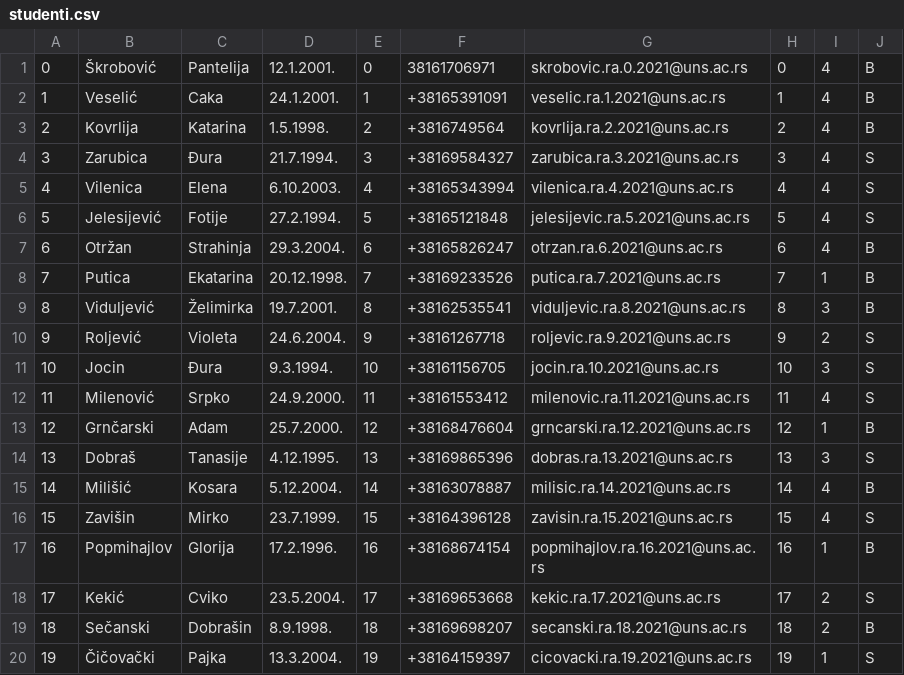
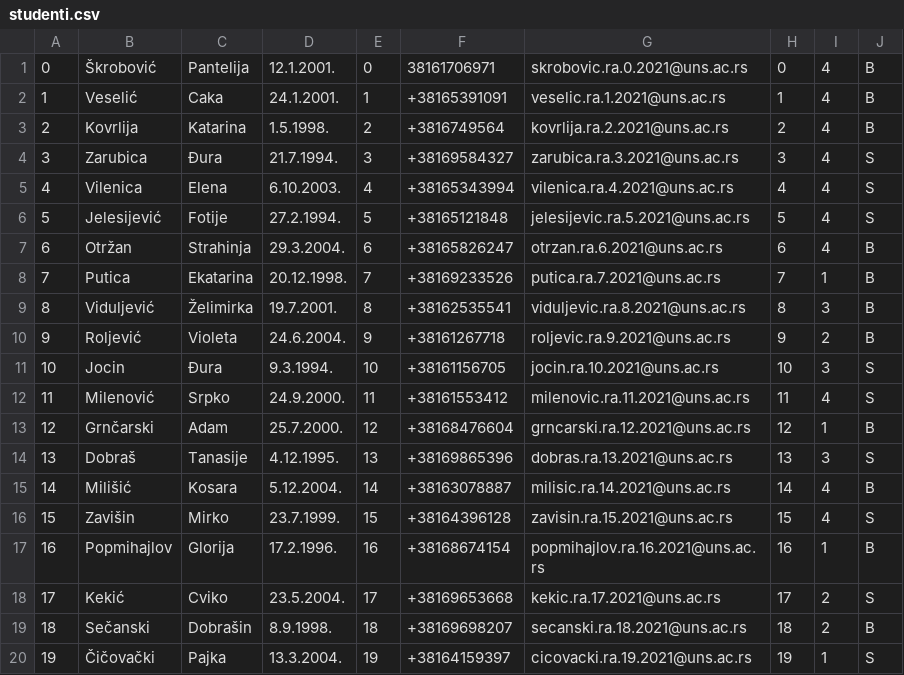
Before and after one commit to bgdj11/OISISI-project, a CSV file: CLI/Data/studenti.csv, drawn as a sheet.

```diff
--- a/CLI/Data/studenti.csv
+++ b/CLI/Data/studenti.csv
@@ -9,3 +9,3 @@
 8,Viduljević,Želimirka,19.7.2001.,8,+38162535541,viduljevic.ra.8.2021@uns.ac.rs,8,3,B
-9,Roljević,Violeta,24.6.2004.,9,+38161267718,roljevic.ra.9.2021@uns.ac.rs,9,2,S
+9,Roljević,Violeta,24.6.2004.,9,+38161267718,roljevic.ra.9.2021@uns.ac.rs,9,2,B
 10,Jocin,Đura,9.3.1994.,10,+38161156705,jocin.ra.10.2021@uns.ac.rs,10,3,S
```
Also changed, not shown: CLI/Data/adrese.csv, CLI/Data/predmeti.csv, 4 other files.
